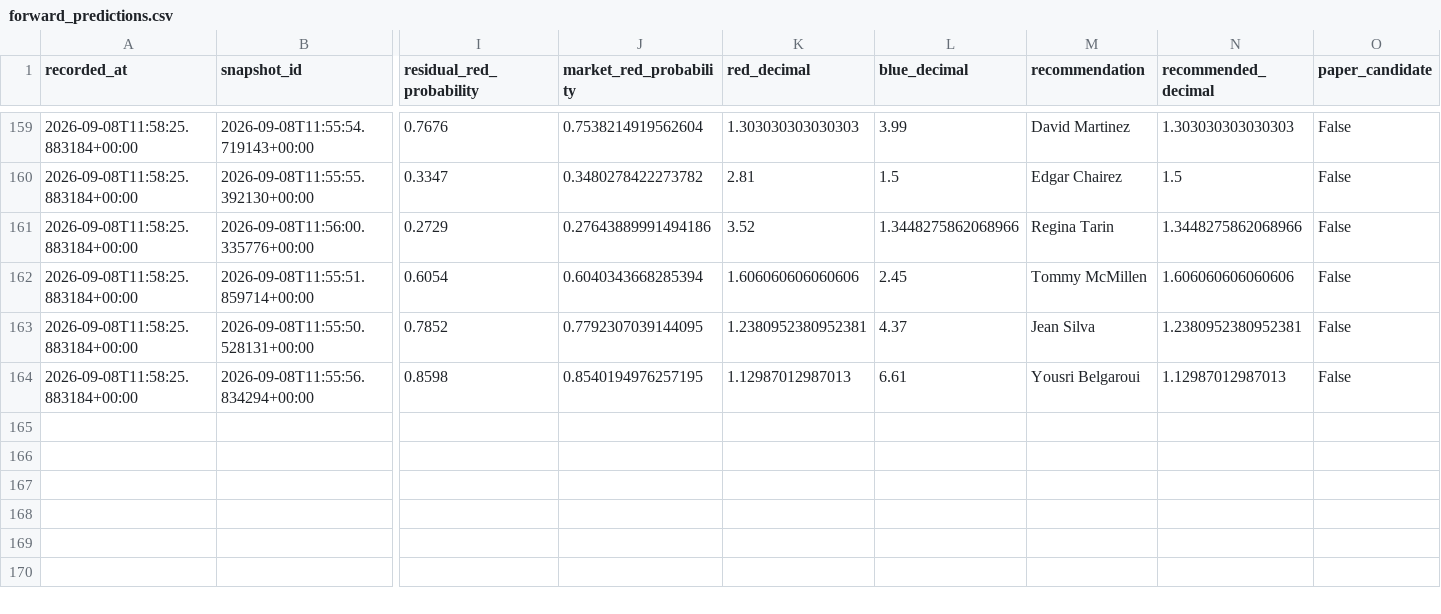
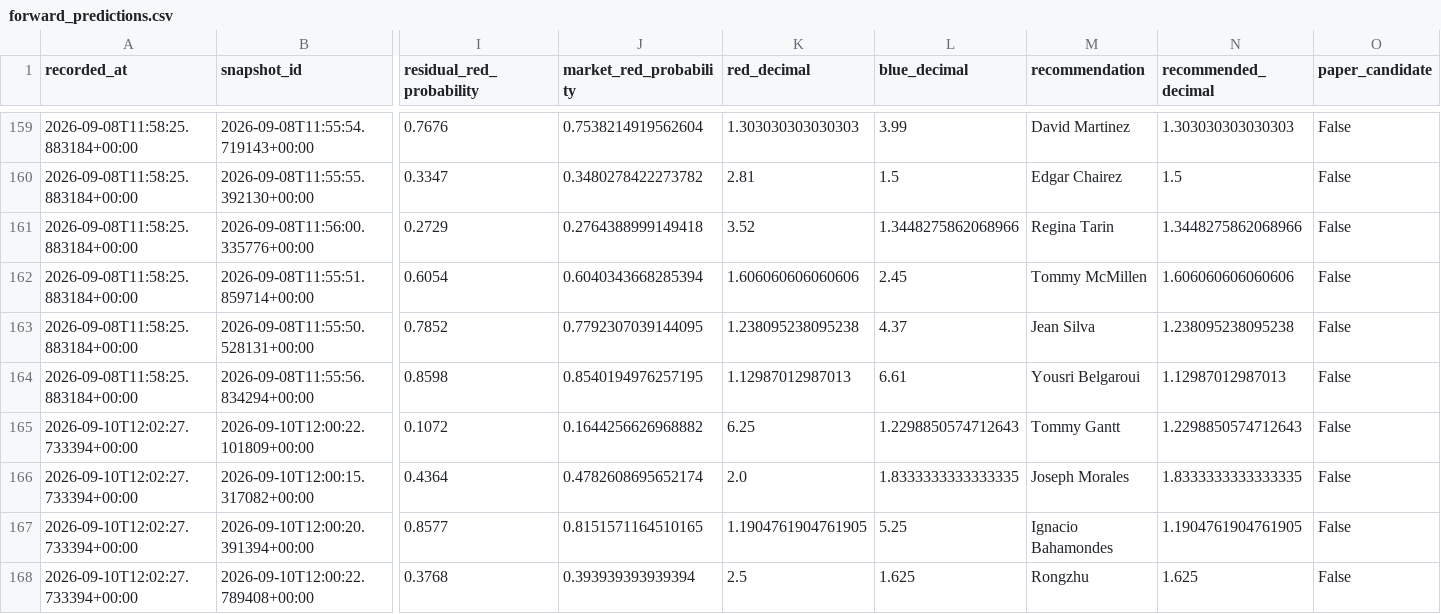
Before and after one commit to P-AEL/Better, a CSV file: data/forward_predictions.csv, drawn as a sheet; only a part is shown, gaps mark what is left out; rows hold the shown columns only; the diff covers the shown part only; the diff names each change by its address in the sheet, - before the commit and + after, or states it on an @@ line.

```diff
--- a/data/forward_predictions.csv
+++ b/data/forward_predictions.csv
-J161 (market_red_probability): 0.27643889991494186
+J161 (market_red_probability): 0.2764388999149418
-K163 (red_decimal): 1.2380952380952381
+K163 (red_decimal): 1.238095238095238
-N163 (recommended_decimal): 1.2380952380952381
+N163 (recommended_decimal): 1.238095238095238
+row 165: 2026-09-10T12:02:27.733394+00:00 | 2026-09-10T12:00:22.101809+00:00 | 0.1072 | 0.1644256626968882 | 6.25 | 1.2298850574712643 | Tommy Gantt | 1.2298850574712643 | False
+row 166: 2026-09-10T12:02:27.733394+00:00 | 2026-09-10T12:00:15.317082+00:00 | 0.4364 | 0.4782608695652174 | 2.0 | 1.8333333333333335 | Joseph Morales | 1.8333333333333335 | False
+row 167: 2026-09-10T12:02:27.733394+00:00 | 2026-09-10T12:00:20.391394+00:00 | 0.8577 | 0.8151571164510165 | 1.1904761904761905 | 5.25 | Ignacio Bahamondes | 1.1904761904761905 | False
+row 168: 2026-09-10T12:02:27.733394+00:00 | 2026-09-10T12:00:22.789408+00:00 | 0.3768 | 0.393939393939394 | 2.5 | 1.625 | Rongzhu | 1.625 | False
```
Also changed, not shown: 7 added rows and 3 edited cells elsewhere in this file, data/scraped_data/ufc_fight_odds_history.csv, 5 other files.
